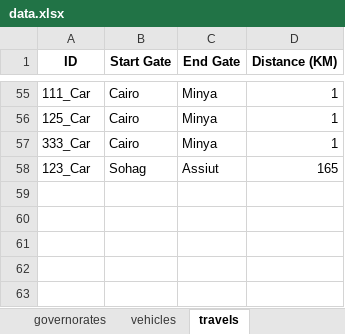
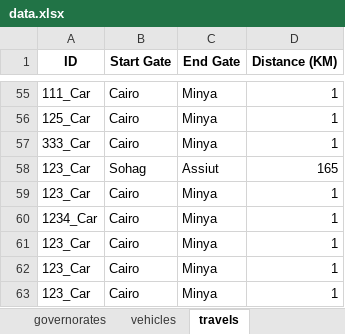
Before and after one commit to abdulrahmanaymann/Smart-Road-Management-System, an Excel workbook: Data/data.xlsx, sheet travels, drawn as a sheet; only a part is shown, gaps mark what is left out; values as stored, in another font and other column widths than the file's, no borders; the diff names each change by its address in the sheet, - before the commit and + after, or states it on an @@ line.

Commit message:
change in distance algorithm

```diff
--- a/Data/data.xlsx (sheet travels)
+++ b/Data/data.xlsx (sheet travels)
+row 59: 123_Car | Cairo | Minya | 1
+row 60: 1234_Car | Cairo | Minya | 1
+row 61: 123_Car | Cairo | Minya | 1
+row 62: 123_Car | Cairo | Minya | 1
+row 63: 123_Car | Cairo | Minya | 1
```
Also changed, not shown: 8 other files.
